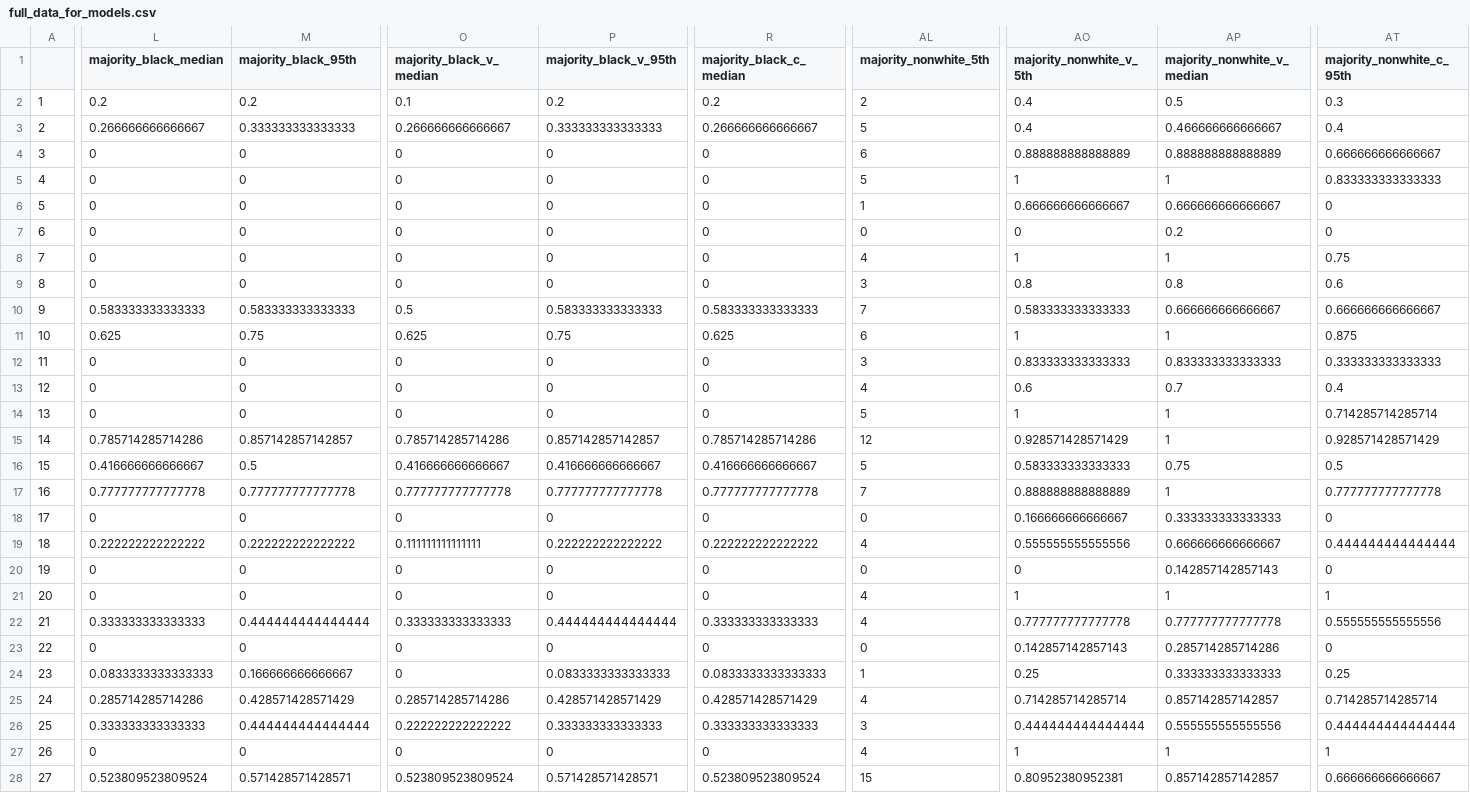
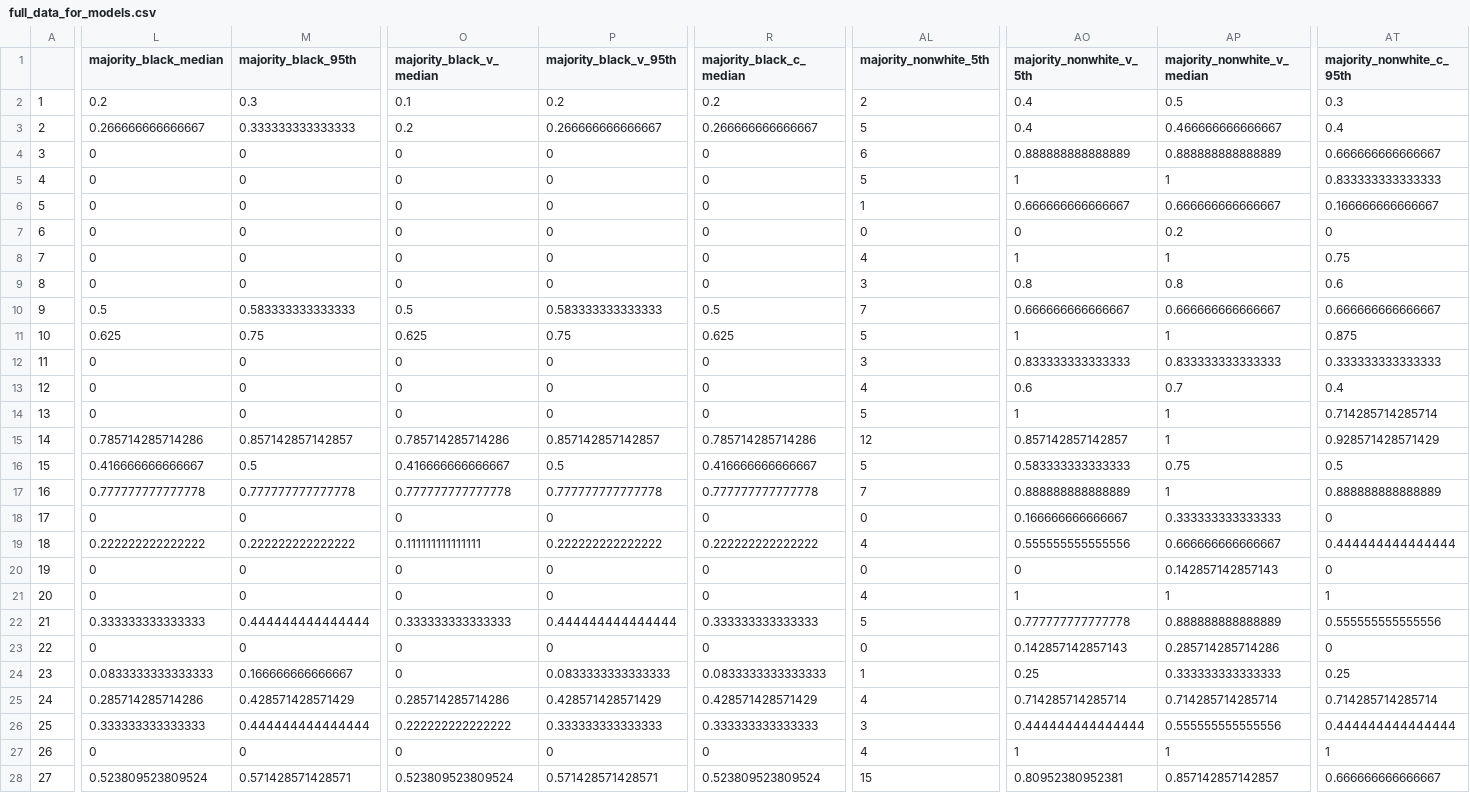
Before and after one commit to gustavo-novoa/citl, a CSV file: Compiled Results/full_data_for_models.csv, drawn as a sheet; only a part is shown, gaps mark what is left out; the diff covers the shown part only; the diff names each change by its address in the sheet, - before the commit and + after, or states it on an @@ line.

```diff
--- a/Compiled Results/full_data_for_models.csv
+++ b/Compiled Results/full_data_for_models.csv
-M2 (majority_black_95th): 0.2
+M2 (majority_black_95th): 0.3
-O3 (majority_black_v_median): 0.266666666666667
+O3 (majority_black_v_median): 0.2
-P3 (majority_black_v_95th): 0.333333333333333
+P3 (majority_black_v_95th): 0.266666666666667
-AT6 (majority_nonwhite_c_95th): 0
+AT6 (majority_nonwhite_c_95th): 0.166666666666667
-L10 (majority_black_median): 0.583333333333333
+L10 (majority_black_median): 0.5
-R10 (majority_black_c_median): 0.583333333333333
+R10 (majority_black_c_median): 0.5
-AO10 (majority_nonwhite_v_5th): 0.583333333333333
+AO10 (majority_nonwhite_v_5th): 0.666666666666667
-AL11 (majority_nonwhite_5th): 6
+AL11 (majority_nonwhite_5th): 5
-AO15 (majority_nonwhite_v_5th): 0.928571428571429
+AO15 (majority_nonwhite_v_5th): 0.857142857142857
-P16 (majority_black_v_95th): 0.416666666666667
+P16 (majority_black_v_95th): 0.5
-AT17 (majority_nonwhite_c_95th): 0.777777777777778
+AT17 (majority_nonwhite_c_95th): 0.888888888888889
-AL22 (majority_nonwhite_5th): 4
+AL22 (majority_nonwhite_5th): 5
-AP22 (majority_nonwhite_v_median): 0.777777777777778
+AP22 (majority_nonwhite_v_median): 0.888888888888889
-AP25 (majority_nonwhite_v_median): 0.857142857142857
+AP25 (majority_nonwhite_v_median): 0.714285714285714
```
Also changed, not shown: 75 edited cells elsewhere in this file, Compiled Results/full_data_for_models_wdbk.csv, External Data/city_seg_2010.csv, 25 other files.
